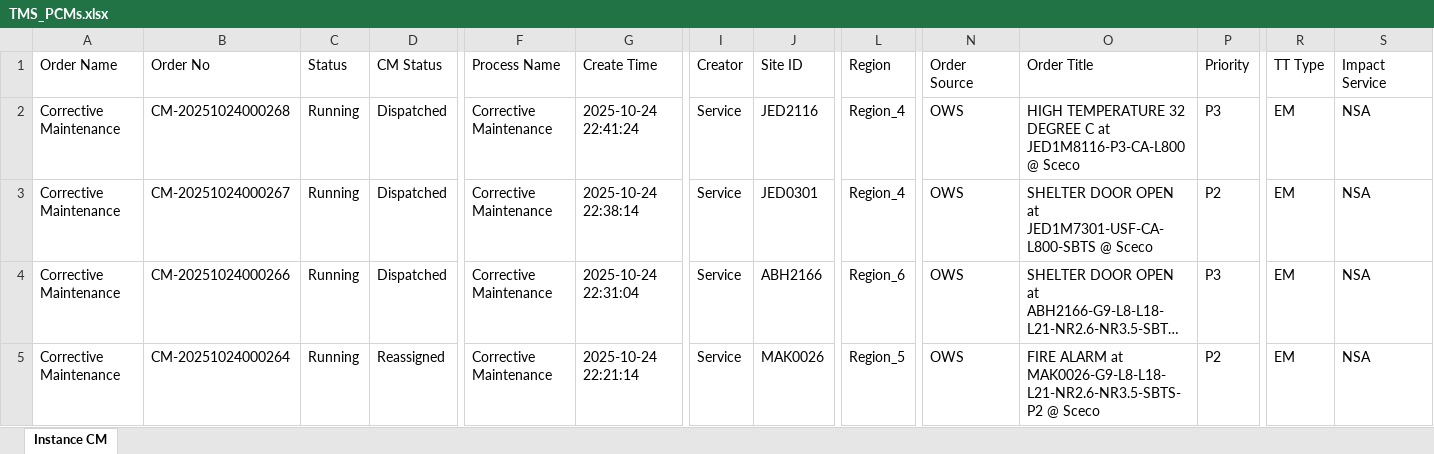
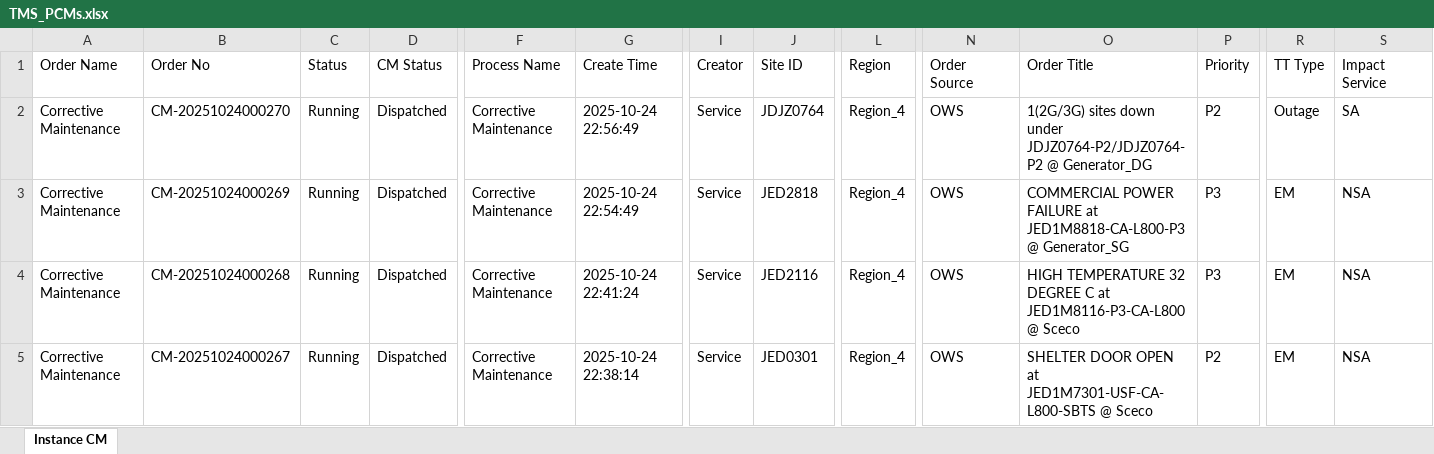
Before and after one commit to decosaro/tms_running, an Excel workbook: TMS_PCMs.xlsx, sheet Instance CM, drawn as a sheet; only a part is shown, gaps mark what is left out; the shorter side is filled out with more unchanged rows; long unchanged cells end in …; values as stored, in another font and other column widths than the file's, no borders; rows hold the shown columns only; the diff names each change by its address in the sheet, - before the commit and + after, or states it on an @@ line.

Commit message:
Updated TMS_PCMs.xlsx from OneDrive

```diff
--- a/TMS_PCMs.xlsx (sheet Instance CM)
+++ b/TMS_PCMs.xlsx (sheet Instance CM)
+row 2: Corrective Maintenance | CM-20251024000270 | Running | Dispatched | Corrective Maintenance | 2025-10-24 22:56:49 | Service | JDJZ0764 | Region_4 | OWS | 1(2G/3G) sites down under JDJZ0764-P2/JDJZ0764-P2 @ Generator_DG | P2 | Outage | SA
+row 3: Corrective Maintenance | CM-20251024000269 | Running | Dispatched | Corrective Maintenance | 2025-10-24 22:54:49 | Service | JED2818 | Region_4 | OWS | COMMERCIAL POWER FAILURE at JED1M8818-CA-L800-P3 @ Generator_SG | P3 | EM | NSA
```
